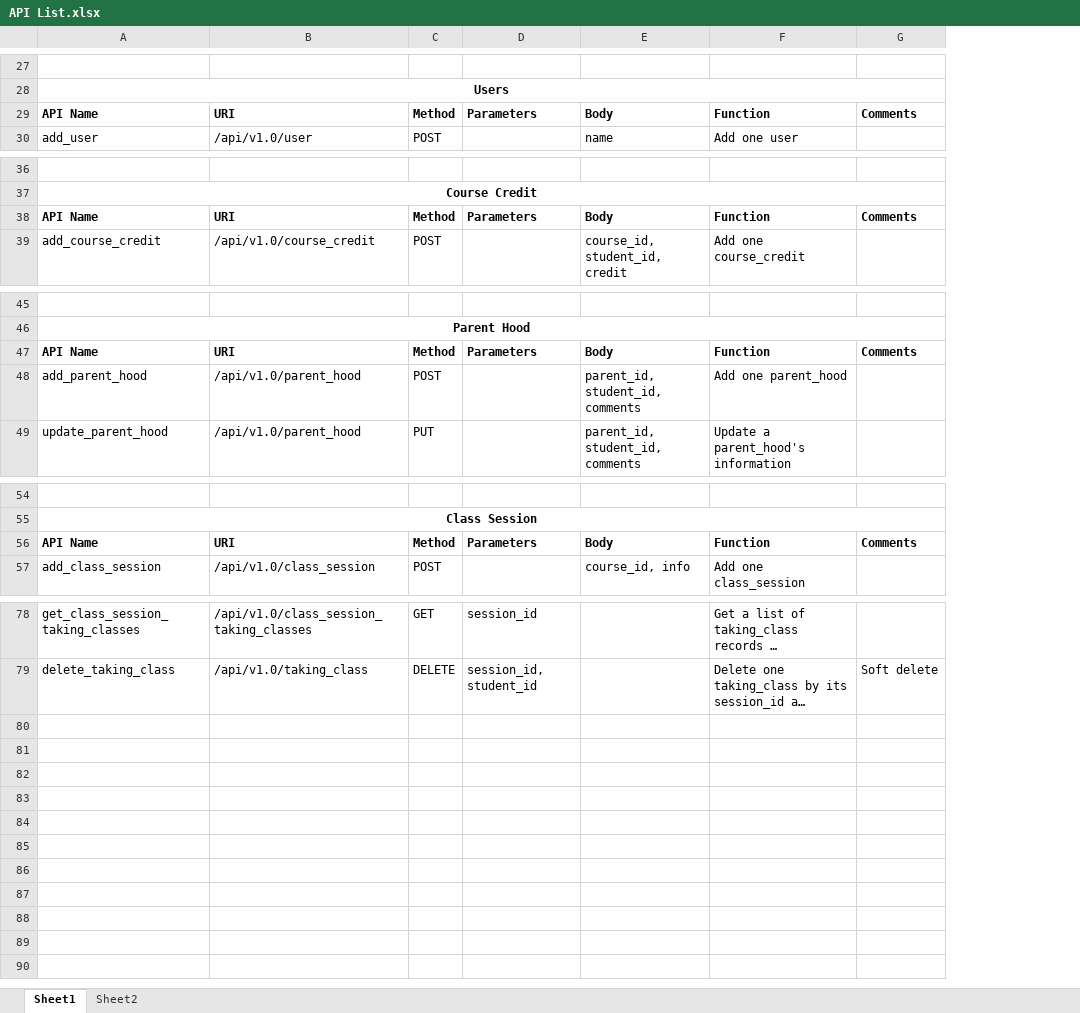
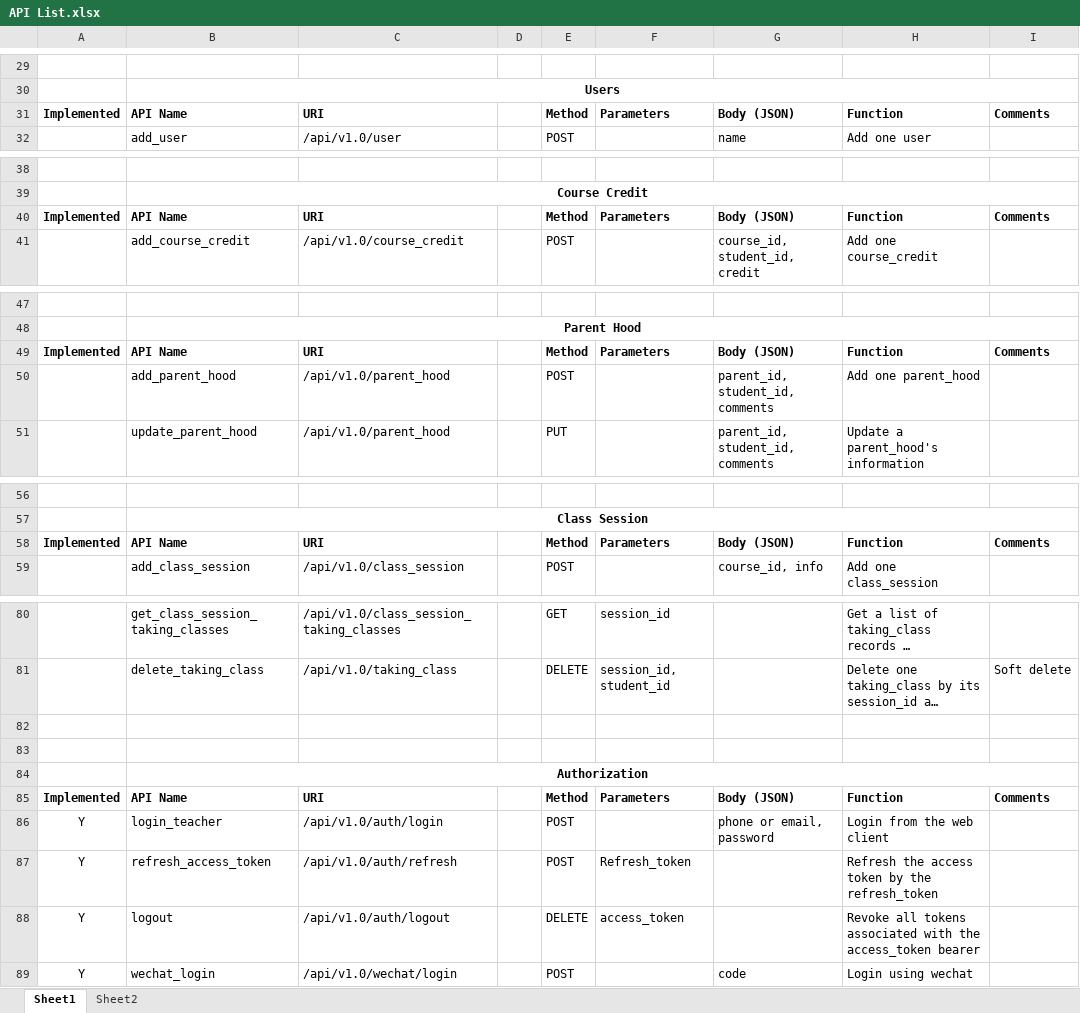
Before and after one commit to HenryYDJ/flaskAPI, an Excel workbook: API List.xlsx, sheet Sheet1, drawn as a sheet; only a part is shown, gaps mark what is left out; long unchanged cells end in …; values as stored, in another font and other column widths than the file's, no borders; addresses are those after the commit; the diff covers the shown part only; the diff names each change by its address in the sheet, - before the commit and + after, or states it on an @@ line.

```diff
--- a/API List.xlsx (sheet Sheet1)
+++ b/API List.xlsx (sheet Sheet1)
+column A, row 31: Implemented; row 40: Implemented; row 49: Implemented; row 58: Implemented
+column D, empty
-G31: Body
+G31: Body (JSON)
-G40: Body
+G40: Body (JSON)
-G49: Body
+G49: Body (JSON)
-G58: Body
+G58: Body (JSON)
+row 82: (empty)
+row 83: (empty)
+row 84:  | Authorization
+row 85: Implemented | API Name | URI |  | Method | Parameters | Body (JSON) | Function | Comments
+row 86: Y | login_teacher | /api/v1.0/auth/login |  | POST |  | phone or email, password | Login from the web client
+row 87: Y | refresh_access_token | /api/v1.0/auth/refresh |  | POST | Refresh_token |  | Refresh the access token by the refresh_token
+row 88: Y | logout | /api/v1.0/auth/logout |  | DELETE | access_token |  | Revoke all tokens associated with the access_token bearer
+row 89: Y | wechat_login | /api/v1.0/wechat/login |  | POST |  | code | Login using wechat
```
Also changed, not shown: 2 added rows and 21 edited cells elsewhere in this sheet, 7 other files.
